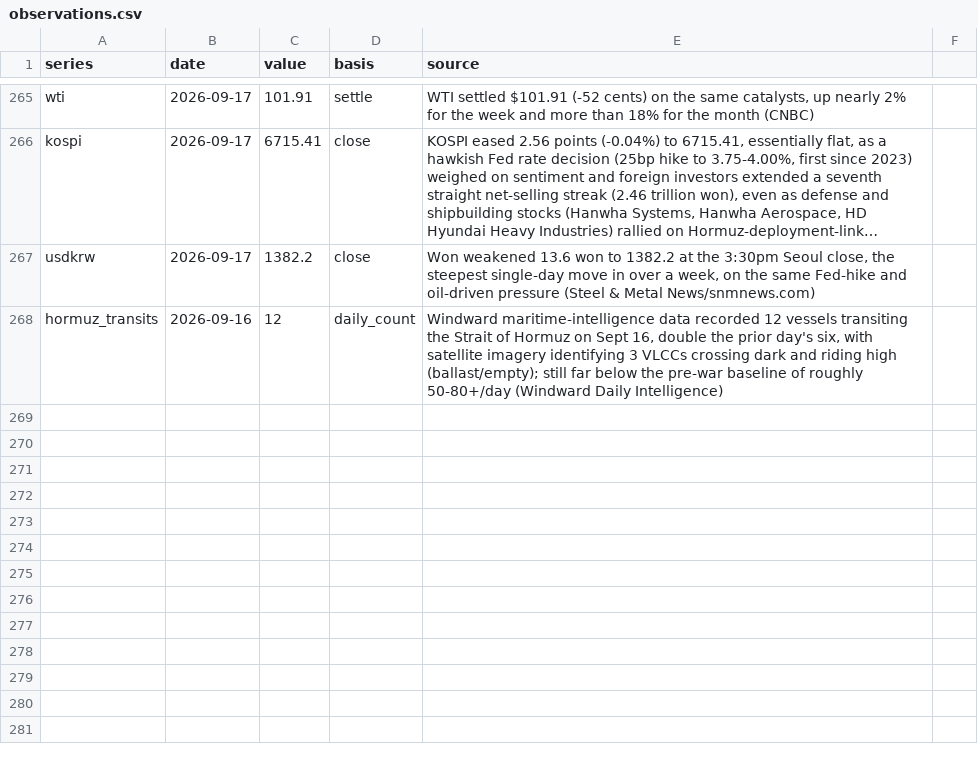
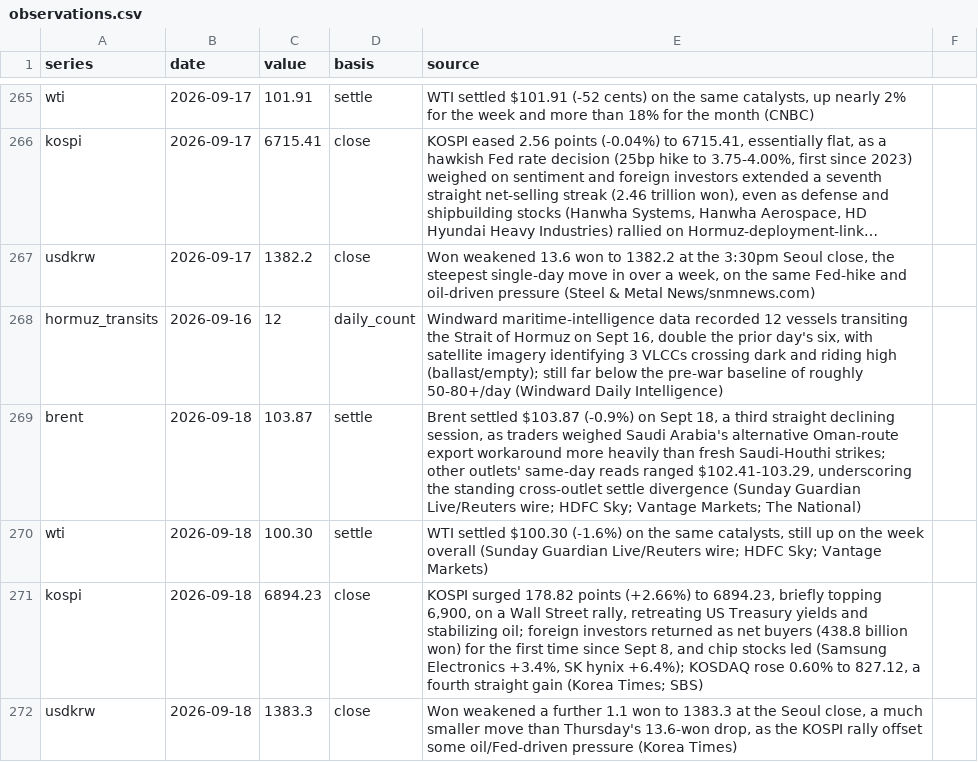
Before and after one commit to willsheo/middle-east-news, a CSV file: data/observations.csv, drawn as a sheet; only a part is shown, gaps mark what is left out; long unchanged cells end in ….

```diff
--- a/data/observations.csv
+++ b/data/observations.csv
@@ -268 +268,5 @@ usdkrw,2026-09-17,1382.2,close,"Won weakened 13.6 won to 1382.2 at the 3:30pm Se
 hormuz_transits,2026-09-16,12,daily_count,"Windward maritime-intelligence data recorded 12 vessels transiting the Strait of Hormuz on Sept 16, double the prior day's six, with satellite imagery identifying 3 VLCCs crossing dark and riding high (ballast/empty); still far below the pre-war baseline of roughly 50-80+/day (Windward Daily Intelligence)"
+brent,2026-09-18,103.87,settle,"Brent settled $103.87 (-0.9%) on Sept 18, a third straight declining session, as traders weighed Saudi Arabia's alternative Oman-route export workaround more heavily than fresh Saudi-Houthi strikes; other outlets' same-day reads ranged $102.41-103.29, underscoring the standing cross-outlet settle divergence (Sunday Guardian Live/Reuters wire; HDFC Sky; Vantage Markets; The National)"
+wti,2026-09-18,100.30,settle,"WTI settled $100.30 (-1.6%) on the same catalysts, still up on the week overall (Sunday Guardian Live/Reuters wire; HDFC Sky; Vantage Markets)"
+kospi,2026-09-18,6894.23,close,"KOSPI surged 178.82 points (+2.66%) to 6894.23, briefly topping 6,900, on a Wall Street rally, retreating US Treasury yields and stabilizing oil; foreign investors returned as net buyers (438.8 billion won) for the first time since Sept 8, and chip stocks led (Samsung Electronics +3.4%, SK hynix +6.4%); KOSDAQ rose 0.60% to 827.12, a fourth straight gain (Korea Times; SBS)"
+usdkrw,2026-09-18,1383.3,close,"Won weakened a further 1.1 won to 1383.3 at the Seoul close, a much smaller move than Thursday's 13.6-won drop, as the KOSPI rally offset some oil/Fed-driven pressure (Korea Times)"
```
Also changed, not shown: data/events.csv, data/places.csv, 12 other files.
